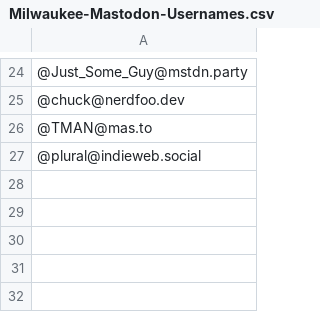
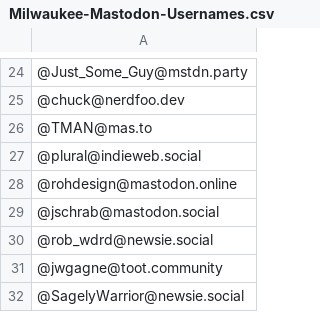
Before and after one commit to raster/Mastodon-Milwaukee, a CSV file: Milwaukee-Mastodon-Usernames.csv, drawn as a sheet; only a part is shown, gaps mark what is left out.

Commit message:
Update Milwaukee-Mastodon-Usernames.csv

```diff
--- a/Milwaukee-Mastodon-Usernames.csv
+++ b/Milwaukee-Mastodon-Usernames.csv
@@ -27 +27,6 @@
 @plural@indieweb.social
+@rohdesign@mastodon.online
+@jschrab@mastodon.social
+@rob_wdrd@newsie.social
+@jwgagne@toot.community
+@SagelyWarrior@newsie.social
```
